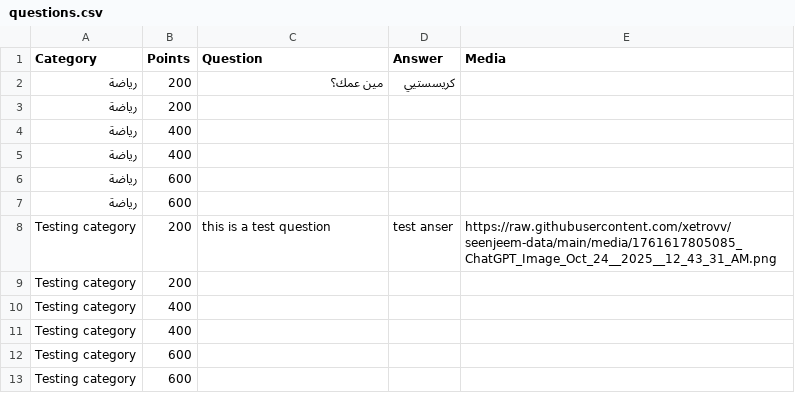
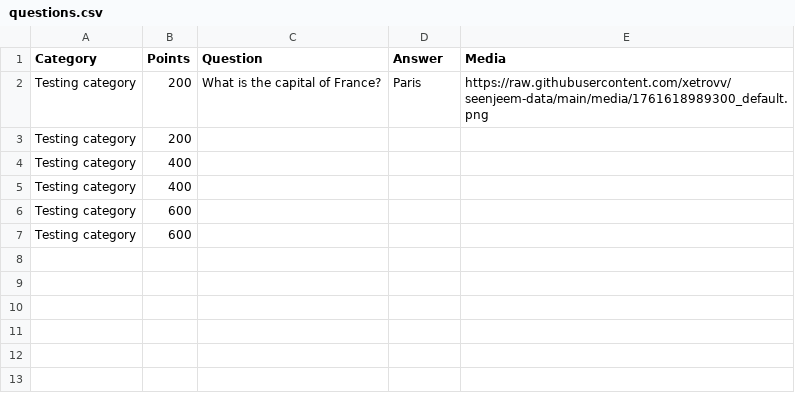
Before and after one commit to xetrovv/seenjeem-data, a CSV file: questions.csv, drawn as a sheet.

Commit message:
Update questions.csv via category manager

```diff
--- a/questions.csv
+++ b/questions.csv
@@ -1,9 +1,3 @@
 Category,Points,Question,Answer,Media
-رياضة,200,"مين عمك؟","كريسستيي",
-رياضة,200,"","",
-رياضة,400,"","",
-رياضة,400,"","",
-رياضة,600,"","",
-رياضة,600,"","",
-Testing category,200,"this is a test question","test anser",https://raw.githubusercontent.com/xetrovv/seenjeem-data/main/media/1761617805085_ChatGPT_Image_Oct_24__2025__12_43_31_AM.png
+Testing category,200,"What is the capital of France?","Paris",https://raw.githubusercontent.com/xetrovv/seenjeem-data/main/media/1761618989300_default.png
 Testing category,200,"","",
```
